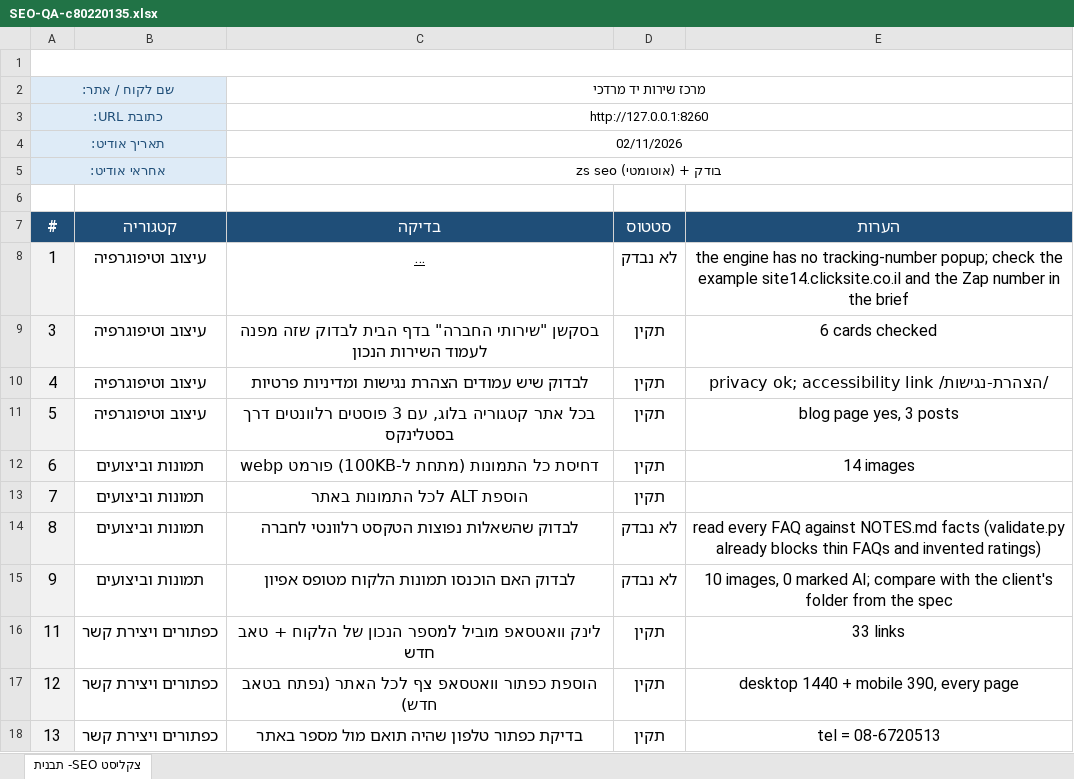
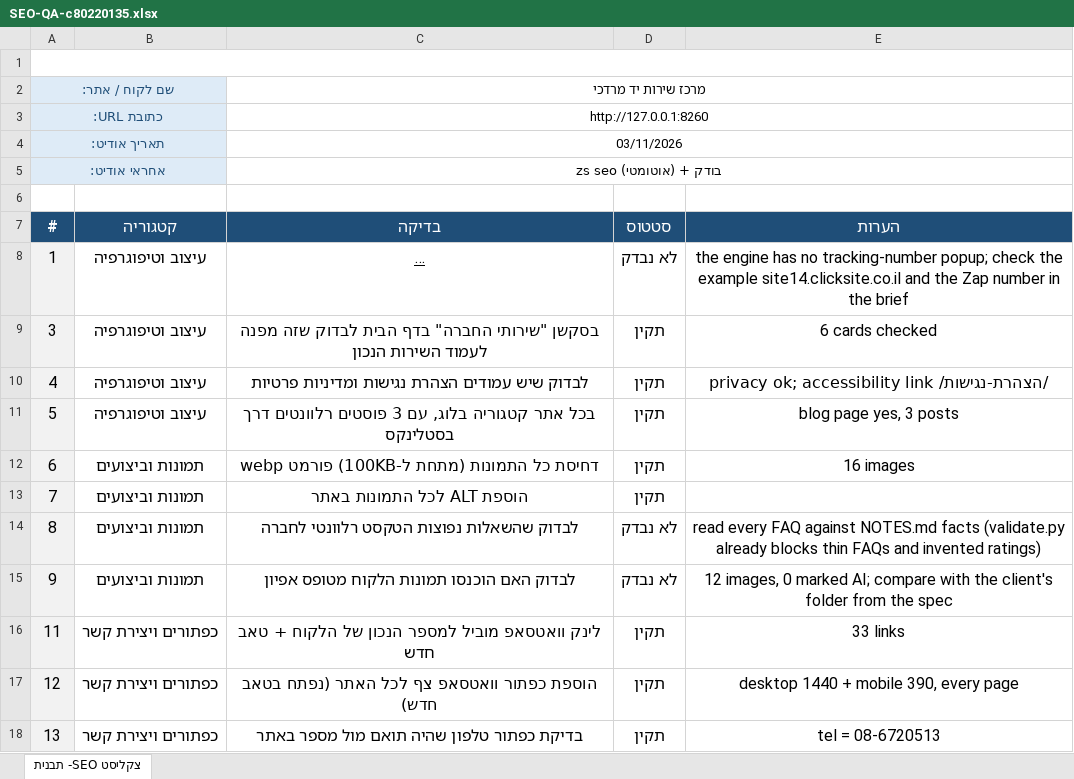
Before and after one commit to nitaizap/zap-site-builder, an Excel workbook: sites/c80220135/SEO-QA-c80220135.xlsx, sheet צקליסט SEO- תבנית, drawn as a sheet; only a part is shown; long unchanged cells end in …; values as stored, in another font and other column widths than the file's, no borders; charts and pictures not drawn; the diff names each change by its address in the sheet, - before the commit and + after, or states it on an @@ line.

```diff
--- a/sites/c80220135/SEO-QA-c80220135.xlsx (sheet צקליסט SEO- תבנית)
+++ b/sites/c80220135/SEO-QA-c80220135.xlsx (sheet צקליסט SEO- תבנית)
-C4 (בדיקה): 02/11/2026
+C4 (בדיקה): 03/11/2026
-E12 (הערות): 14 images
+E12 (הערות): 16 images
-E15 (הערות): 10 images, 0…
+E15 (הערות): 12 images, 0…
```
Also changed, not shown: 18 other files.
